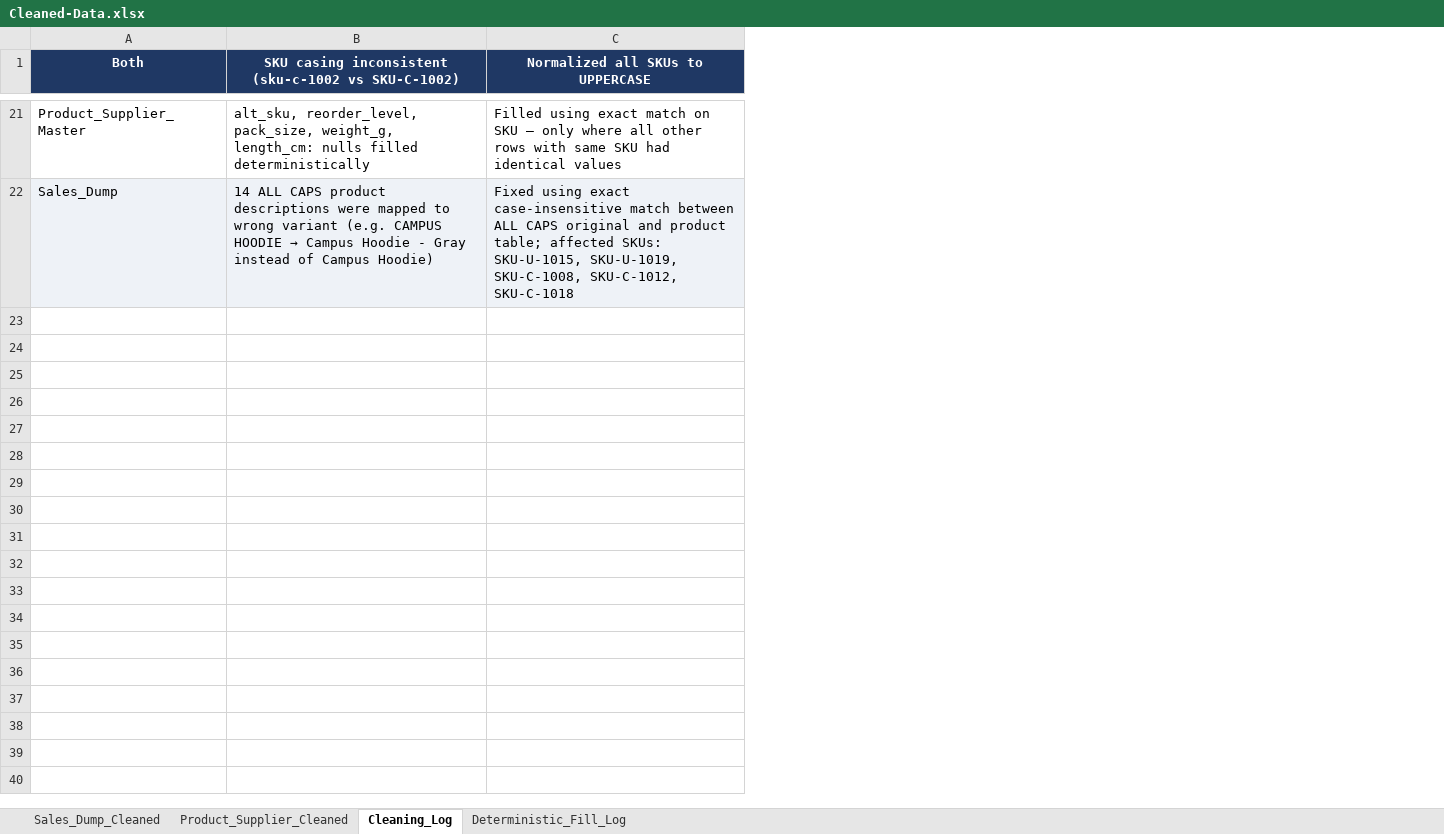
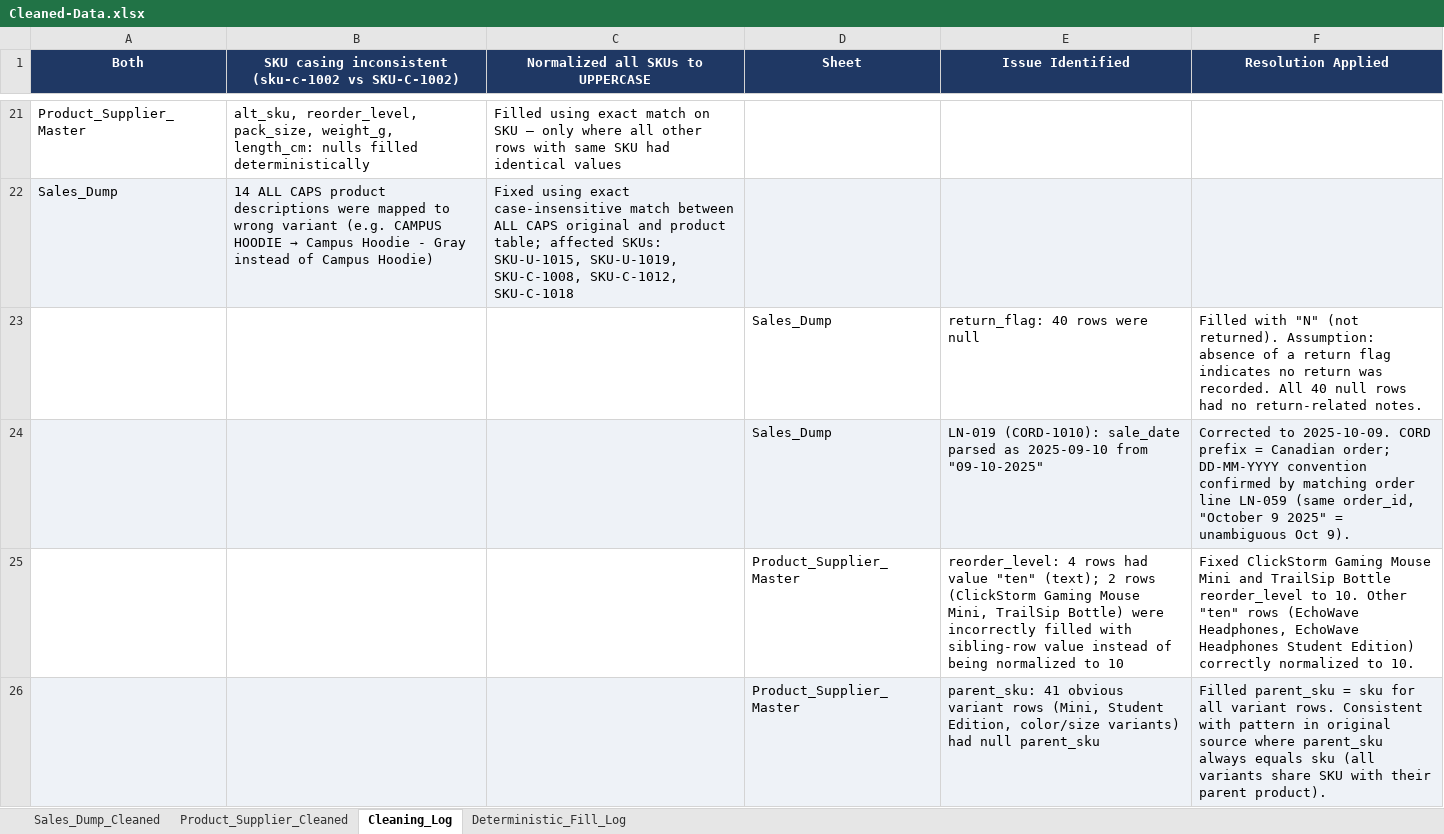
Before and after one commit to bonemarrowbaby/Group-Project-2-MIST4610, an Excel workbook: Cleaned-Data.xlsx, sheet Cleaning_Log, drawn as a sheet; only a part is shown, gaps mark what is left out; values as stored, in another font and other column widths than the file's, no borders; the diff covers the shown part only; the diff names each change by its address in the sheet, - before the commit and + after, or states it on an @@ line.

```diff
--- a/Cleaned-Data.xlsx (sheet Cleaning_Log)
+++ b/Cleaned-Data.xlsx (sheet Cleaning_Log)
+column D (Sheet), empty
+column E (Issue Identified), empty
+column F (Resolution Applied), empty
+row 23:  |  |  | Sales_Dump | return_flag: 40 rows were null | Filled with "N" (not returned). Assumption: absence of a return flag indicates no return was recorded. All 40 null rows had no return-related notes.
+row 24:  |  |  | Sales_Dump | LN-019 (CORD-1010): sale_date parsed as 2025-09-10 from "09-10-2025" | Corrected to 2025-10-09. CORD prefix = Canadian order; DD-MM-YYYY convention confirmed by matching order line LN-059 (same order_id, "October 9 2025" = unambiguous Oct 9).
+row 25:  |  |  | Product_Supplier_Master | reorder_level: 4 rows had value "ten" (text); 2 rows (ClickStorm Gaming Mouse Mini, TrailSip Bottle) were incorrectly filled with sibling-row value instead of being normalized to 10 | Fixed ClickStorm Gaming Mouse Mini and TrailSip Bottle reorder_level to 10. Other "ten" rows (EchoWave Headphones, EchoWave Headphones Student Edition) correctly normalized to 10.
+row 26:  |  |  | Product_Supplier_Master | parent_sku: 41 obvious variant rows (Mini, Student Edition, color/size variants) had null parent_sku | Filled parent_sku = sku for all variant rows. Consistent with pattern in original source where parent_sku always equals sku (all variants share SKU with their parent product).
```
Also changed, not shown: 3 added rows elsewhere in this sheet, sheet Product_Supplier_Cleaned, sheet Deterministic_Fill_Log, sheet Sales_Dump_Cleaned.
